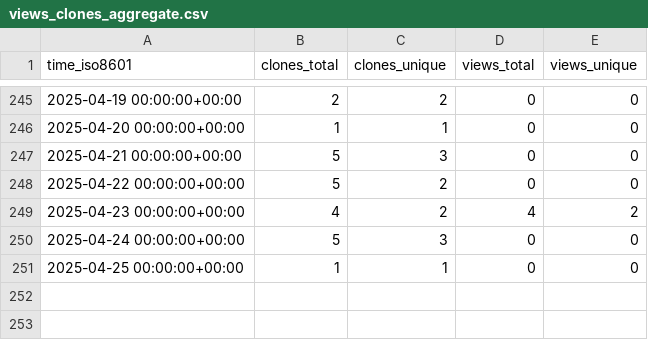
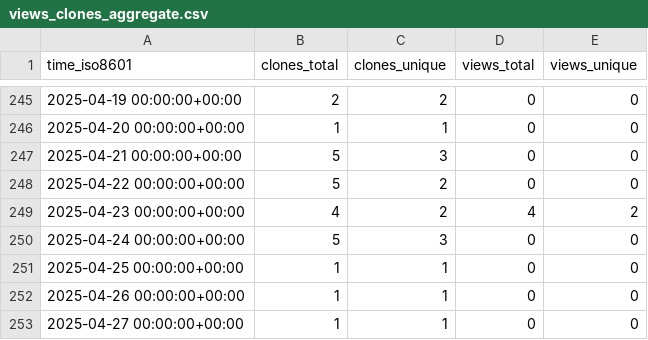
Before and after one commit to peff74/Sonoff-Dual-R3, a CSV file: peff74/Sonoff-Dual-R3/ghrs-data/views_clones_aggregate.csv, drawn as a sheet; only a part is shown, gaps mark what is left out; the diff names each change by its address in the sheet, - before the commit and + after, or states it on an @@ line.

```diff
--- a/peff74/Sonoff-Dual-R3/ghrs-data/views_clones_aggregate.csv
+++ b/peff74/Sonoff-Dual-R3/ghrs-data/views_clones_aggregate.csv
+row 252: 2025-04-26 00:00:00+00:00 | 1 | 1 | 0 | 0
+row 253: 2025-04-27 00:00:00+00:00 | 1 | 1 | 0 | 0
```
Also changed, not shown: 1 other file.
